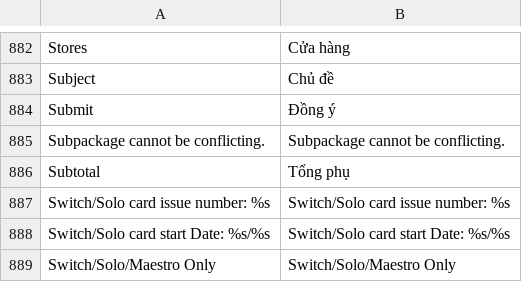
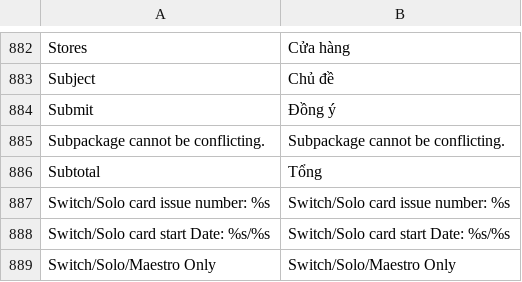
Before and after one commit to vanduc1102/viet-hoa-magento, a CSV file: vi_VN/Mage_Adminhtml.csv, drawn as a sheet; only a part is shown, gaps mark what is left out.

```diff
--- a/vi_VN/Mage_Adminhtml.csv
+++ b/vi_VN/Mage_Adminhtml.csv
@@ -885,3 +885,3 @@
 "Subpackage cannot be conflicting.","Subpackage cannot be conflicting."
-"Subtotal","Tổng phụ"
+"Subtotal","Tổng"
 "Switch/Solo card issue number: %s","Switch/Solo card issue number: %s"
```
Also changed, not shown: vi_VN/Mage_Catalog.csv, vi_VN/Mage_Paypal.csv, 4 other files.
